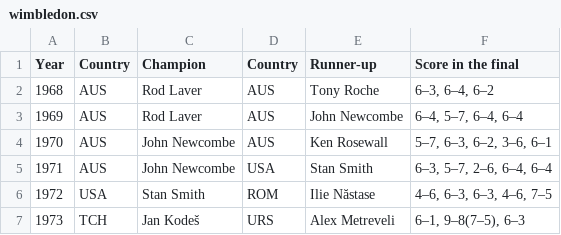
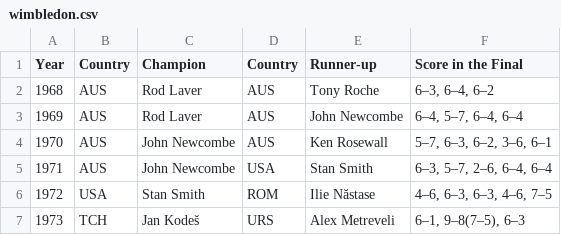
Before and after one commit to ZhangJiayu0201/cp1404practicals, a CSV file: prac_05/wimbledon.csv, drawn as a sheet; only a part is shown.

Commit message:
up load wimbledon.csv

```diff
--- a/prac_05/wimbledon.csv
+++ b/prac_05/wimbledon.csv
@@ -1,2 +1,2 @@
-Year,Country,Champion,Country,Runner-up,Score in the final
+Year,Country,Champion,Country,Runner-up,Score in the Final
 1968,AUS,Rod Laver,AUS,Tony Roche,"6–3, 6–4, 6–2"
```
